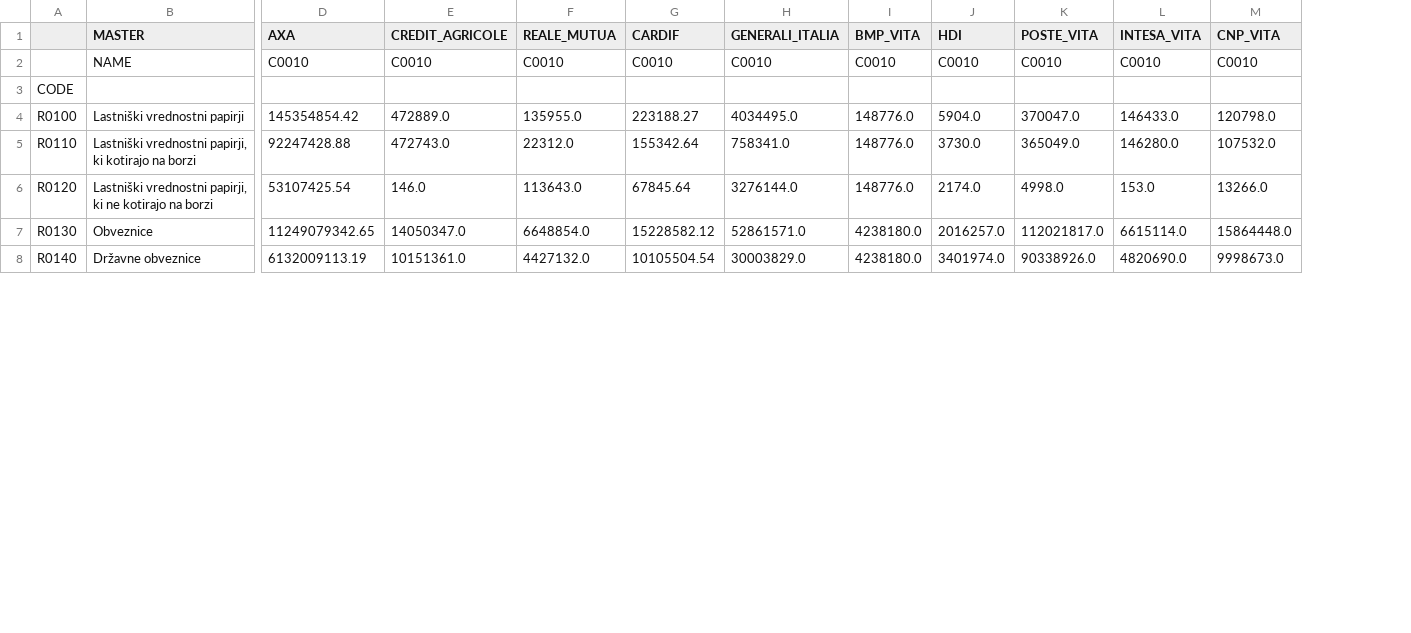
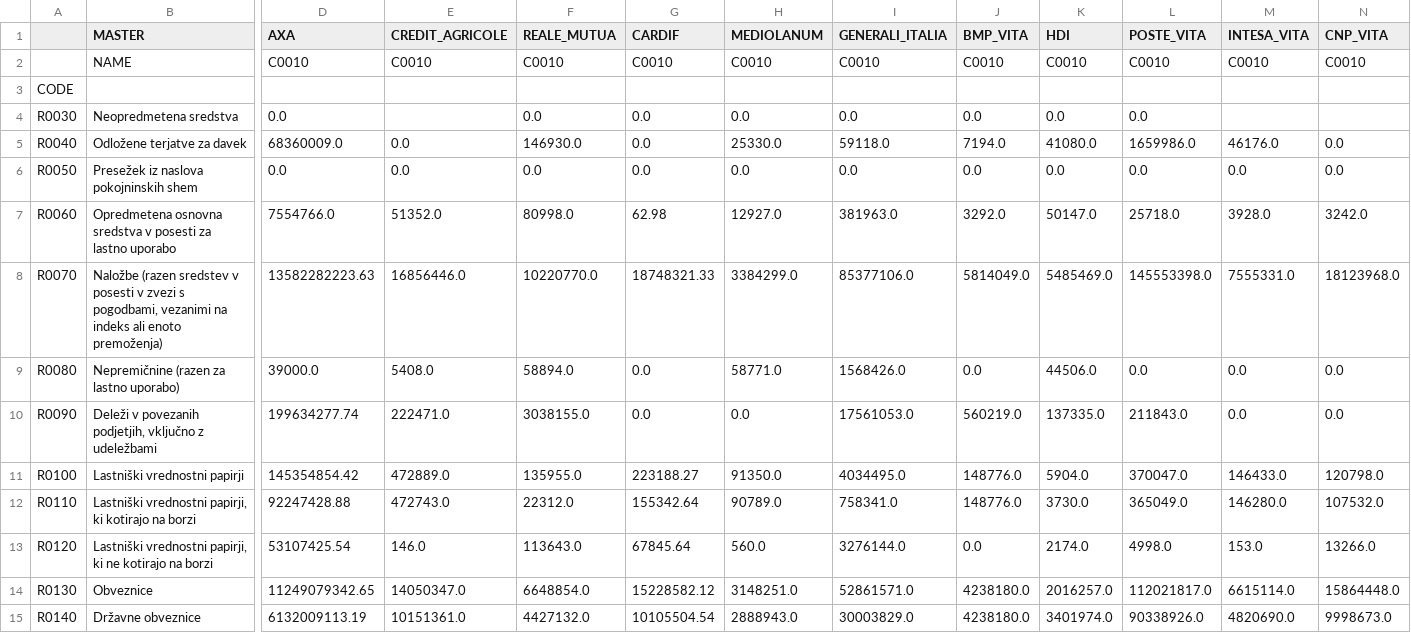
Before and after one commit to open-source-modelling/SFCR_using_Mistral, a CSV file: Dirty_Combined/Table_ita_S02.csv, drawn as a sheet; only a part is shown, gaps mark what is left out; addresses are those after the commit; rows hold the shown columns only; the diff covers the shown part only; the diff names each change by its address in the sheet, - before the commit and + after, or states it on an @@ line.

Commit message:
Add files via upload

```diff
--- a/Dirty_Combined/Table_ita_S02.csv
+++ b/Dirty_Combined/Table_ita_S02.csv
+column H (MEDIOLANUM), row 2: C0010; rows 11-15: 91350.0 | 90789.0 | 560.0 | 3148251.0 | 2888943.0
+row 4: R0030 | Neopredmetena sredstva | 0.0 |  | 0.0 | 0.0 | 0.0 | 0.0 | 0.0 | 0.0 | 0.0
+row 5: R0040 | Odložene terjatve za davek | 68360009.0 | 0.0 | 146930.0 | 0.0 | 25330.0 | 59118.0 | 7194.0 | 41080.0 | 1659986.0 | 46176.0 | 0.0
+row 6: R0050 | Presežek iz naslova pokojninskih shem | 0.0 | 0.0 | 0.0 | 0.0 | 0.0 | 0.0 | 0.0 | 0.0 | 0.0 | 0.0 | 0.0
+row 7: R0060 | Opredmetena osnovna sredstva v posesti za lastno uporabo | 7554766.0 | 51352.0 | 80998.0 | 62.98 | 12927.0 | 381963.0 | 3292.0 | 50147.0 | 25718.0 | 3928.0 | 3242.0
+row 8: R0070 | Naložbe (razen sredstev v posesti v zvezi s pogodbami, vezanimi na indeks ali enoto premoženja) | 13582282223.63 | 16856446.0 | 10220770.0 | 18748321.33 | 3384299.0 | 85377106.0 | 5814049.0 | 5485469.0 | 145553398.0 | 7555331.0 | 18123968.0
+row 9: R0080 | Nepremičnine (razen za lastno uporabo) | 39000.0 | 5408.0 | 58894.0 | 0.0 | 58771.0 | 1568426.0 | 0.0 | 44506.0 | 0.0 | 0.0 | 0.0
+row 10: R0090 | Deleži v povezanih podjetjih, vključno z udeležbami | 199634277.74 | 222471.0 | 3038155.0 | 0.0 | 0.0 | 17561053.0 | 560219.0 | 137335.0 | 211843.0 | 0.0 | 0.0
-J13 (BMP_VITA): 148776.0
+J13 (BMP_VITA): 0.0
```
Also changed, not shown: 1 added row and 33 edited cells elsewhere in this file.
